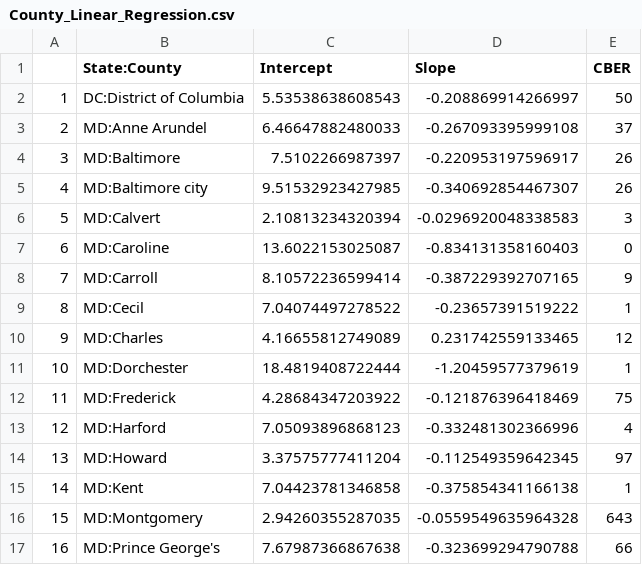
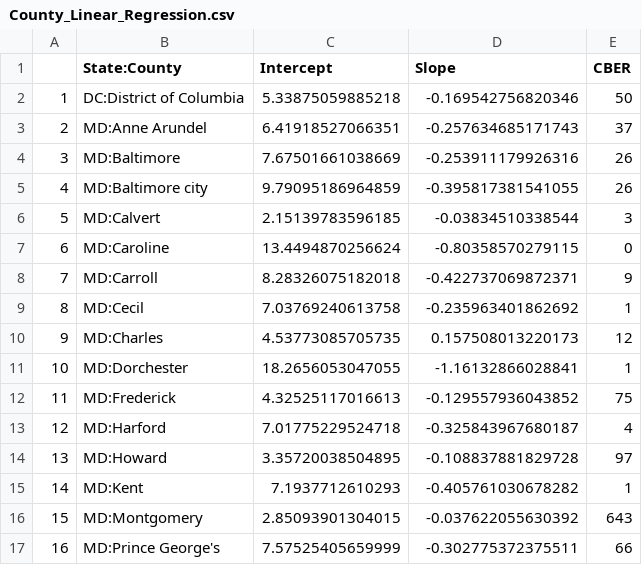
Before and after one commit to ONYLAB/cberopen, a CSV file: Data/County_Linear_Regression.csv, drawn as a sheet; only a part is shown; the diff covers the shown part only.

```diff
--- a/Data/County_Linear_Regression.csv
+++ b/Data/County_Linear_Regression.csv
@@ -1,17 +1,17 @@
 "","State:County","Intercept","Slope","CBER"
-"1","DC:District of Columbia",5.53538638608543,-0.208869914266997,50
-"2","MD:Anne Arundel",6.46647882480033,-0.267093395999108,37
-"3","MD:Baltimore",7.5102266987397,-0.220953197596917,26
-"4","MD:Baltimore city",9.51532923427985,-0.340692854467307,26
-"5","MD:Calvert",2.10813234320394,-0.0296920048338583,3
-"6","MD:Caroline",13.6022153025087,-0.834131358160403,0
-"7","MD:Carroll",8.10572236599414,-0.387229392707165,9
-"8","MD:Cecil",7.04074497278522,-0.23657391519222,1
-"9","MD:Charles",4.16655812749089,0.231742559133465,12
-"10","MD:Dorchester",18.4819408722444,-1.20459577379619,1
-"11","MD:Frederick",4.28684347203922,-0.121876396418469,75
-"12","MD:Harford",7.05093896868123,-0.332481302366996,4
-"13","MD:Howard",3.37575777411204,-0.112549359642345,97
-"14","MD:Kent",7.04423781346858,-0.375854341166138,1
-"15","MD:Montgomery",2.94260355287035,-0.0559549635964328,643
-"16","MD:Prince George's",7.67987366867638,-0.323699294790788,66
+"1","DC:District of Columbia",5.33875059885218,-0.169542756820346,50
+"2","MD:Anne Arundel",6.41918527066351,-0.257634685171743,37
+"3","MD:Baltimore",7.67501661038669,-0.253911179926316,26
+"4","MD:Baltimore city",9.79095186964859,-0.395817381541055,26
+"5","MD:Calvert",2.15139783596185,-0.03834510338544,3
+"6","MD:Caroline",13.4494870256624,-0.80358570279115,0
+"7","MD:Carroll",8.28326075182018,-0.422737069872371,9
+"8","MD:Cecil",7.03769240613758,-0.235963401862692,1
+"9","MD:Charles",4.53773085705735,0.157508013220173,12
+"10","MD:Dorchester",18.2656053047055,-1.16132866028841,1
+"11","MD:Frederick",4.32525117016613,-0.129557936043852,75
+"12","MD:Harford",7.01775229524718,-0.325843967680187,4
+"13","MD:Howard",3.35720038504895,-0.108837881829728,97
+"14","MD:Kent",7.1937712610293,-0.405761030678282,1
+"15","MD:Montgomery",2.85093901304015,-0.037622055630392,643
+"16","MD:Prince George's",7.57525405659999,-0.302775372375511,66
```
Also changed, not shown: 48 edited cells elsewhere in this file, Data/Latest_DC_MD_VA.csv, Data/Long_DC_MD_VA.csv, 2 other files.
